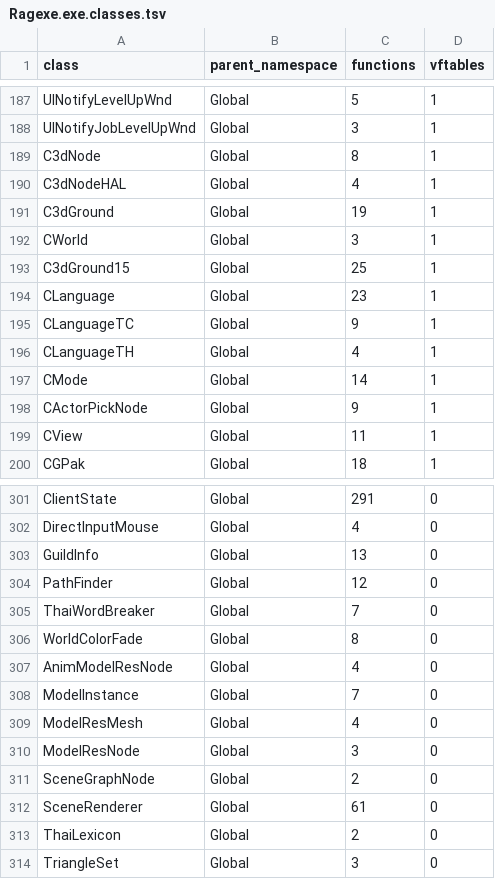
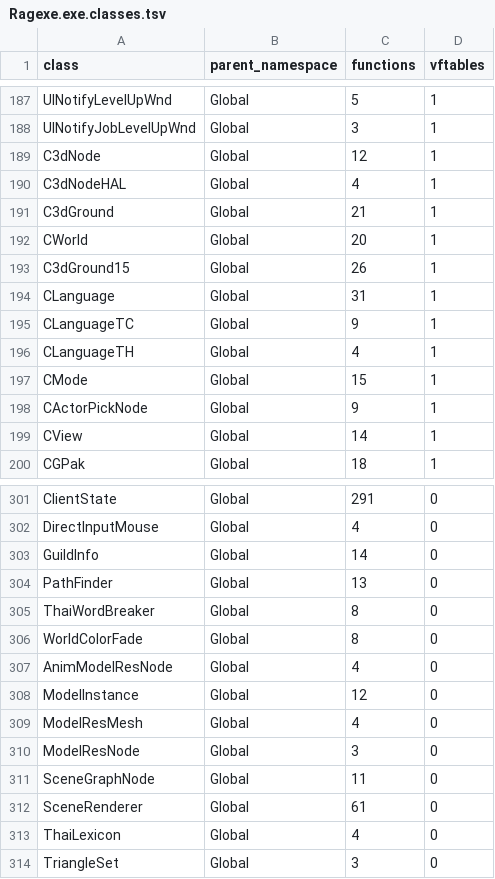
Before and after one commit to keyehzy/ragexe, a TSV file: analysis/exports/Ragexe.exe.classes.tsv, drawn as a sheet; only a part is shown, gaps mark what is left out; the diff covers the shown part only.

```diff
--- a/analysis/exports/Ragexe.exe.classes.tsv
+++ b/analysis/exports/Ragexe.exe.classes.tsv
@@ -188,13 +188,13 @@ UINotifyLevelUpWnd	Global	5	1
 UINotifyJobLevelUpWnd	Global	3	1
-C3dNode	Global	8	1
+C3dNode	Global	12	1
 C3dNodeHAL	Global	4	1
-C3dGround	Global	19	1
-CWorld	Global	3	1
-C3dGround15	Global	25	1
-CLanguage	Global	23	1
+C3dGround	Global	21	1
+CWorld	Global	20	1
+C3dGround15	Global	26	1
+CLanguage	Global	31	1
 CLanguageTC	Global	9	1
 CLanguageTH	Global	4	1
-CMode	Global	14	1
+CMode	Global	15	1
 CActorPickNode	Global	9	1
-CView	Global	11	1
+CView	Global	14	1
 CGPak	Global	18	1
@@ -302,13 +302,13 @@ ClientState	Global	291	0
 DirectInputMouse	Global	4	0
-GuildInfo	Global	13	0
-PathFinder	Global	12	0
-ThaiWordBreaker	Global	7	0
+GuildInfo	Global	14	0
+PathFinder	Global	13	0
+ThaiWordBreaker	Global	8	0
 WorldColorFade	Global	8	0
 AnimModelResNode	Global	4	0
-ModelInstance	Global	7	0
+ModelInstance	Global	12	0
 ModelResMesh	Global	4	0
 ModelResNode	Global	3	0
-SceneGraphNode	Global	2	0
+SceneGraphNode	Global	11	0
 SceneRenderer	Global	61	0
-ThaiLexicon	Global	2	0
+ThaiLexicon	Global	4	0
 TriangleSet	Global	3	0
```
Also changed, not shown: 4 edited cells elsewhere in this file, analysis/exports/Ragexe.exe.layouts.tsv, analysis/exports/Ragexe.exe.vtable_refs.tsv, 10 other files.
